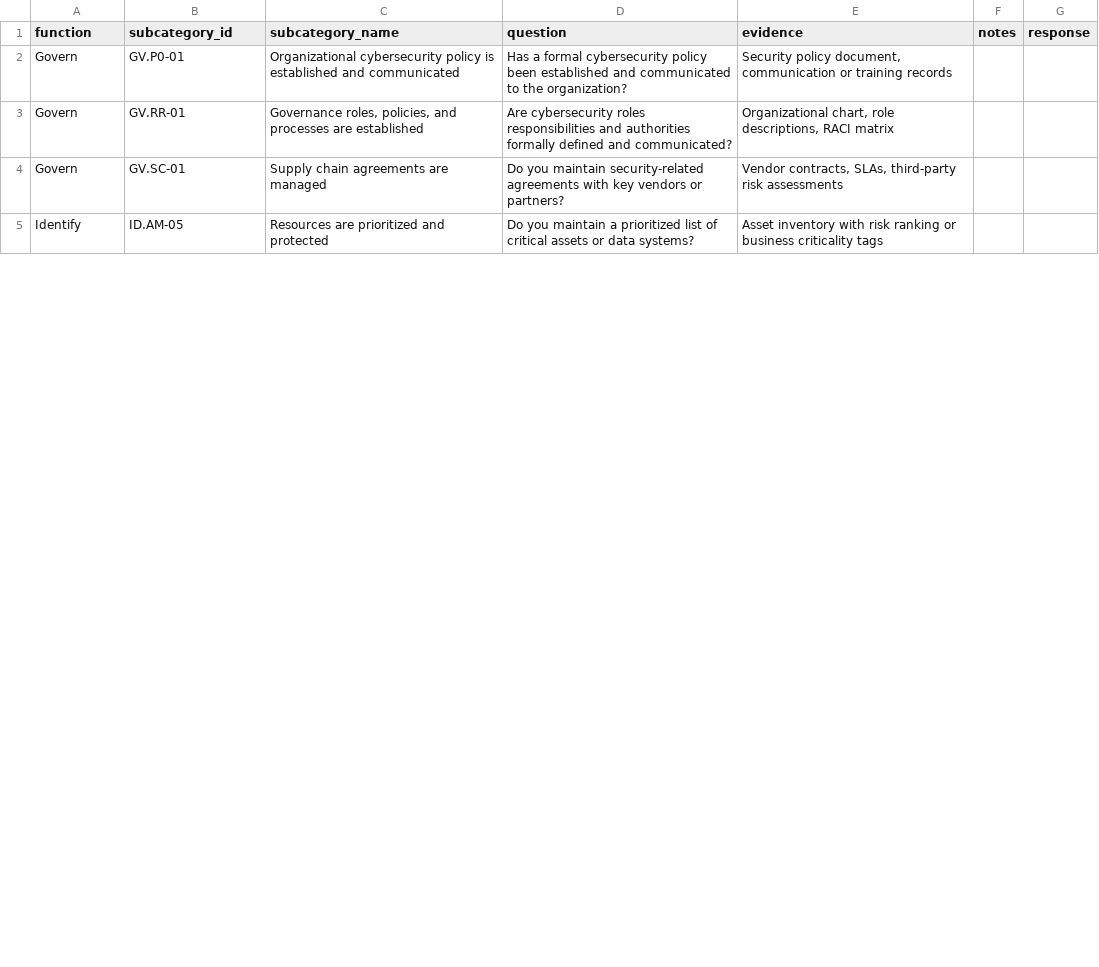
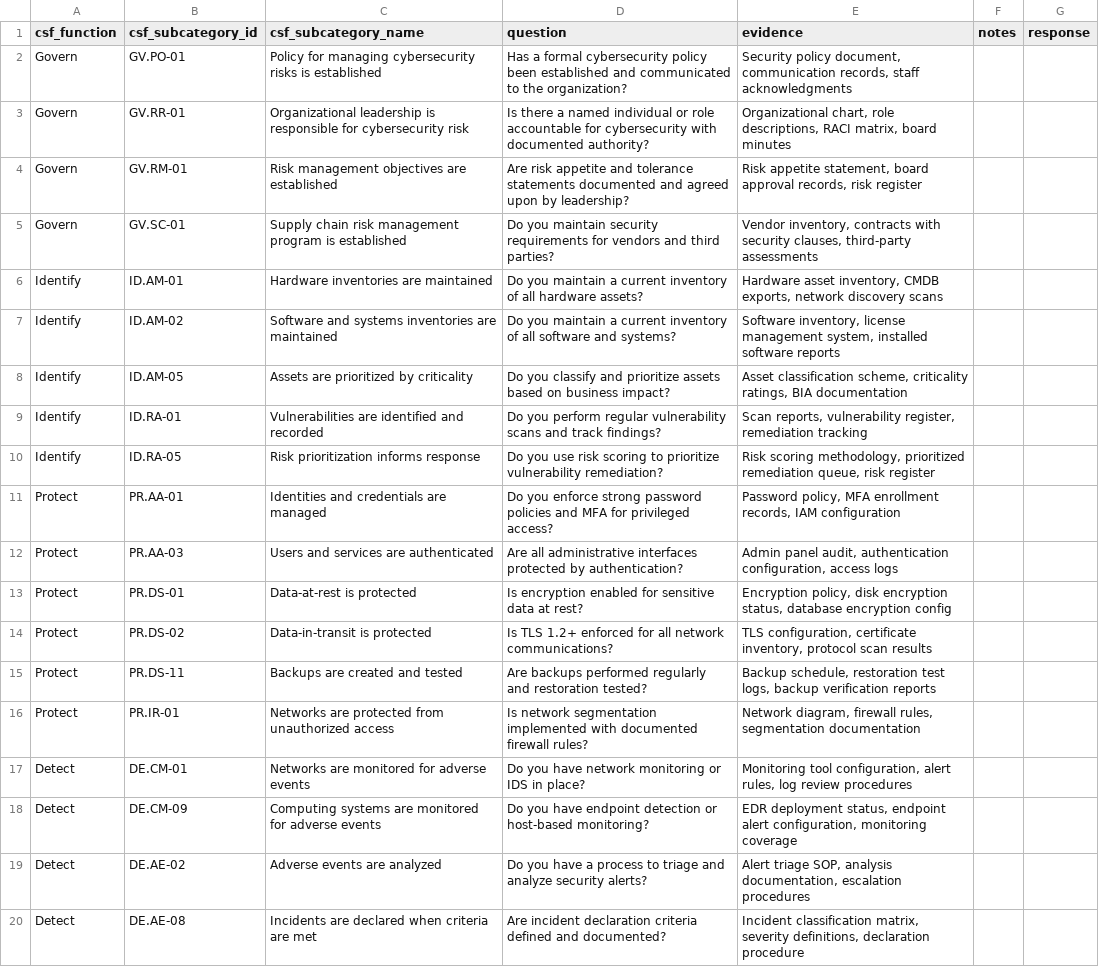
Before and after one commit to eriklacson/CSFLite, a CSV file: templates/governance_checks_template.csv, drawn as a sheet; only a part is shown; the diff covers the shown part only.

```diff
--- a/templates/governance_checks_template.csv
+++ b/templates/governance_checks_template.csv
@@ -1,5 +1,20 @@
-function,subcategory_id,subcategory_name,question,evidence,notes,response
-Govern,GV.P0-01,Organizational cybersecurity policy is established and communicated,Has a formal cybersecurity policy been established and communicated to the organization?,"Security policy document, communication or training records",,
-Govern,GV.RR-01,"Governance roles, policies, and processes are established",Are cybersecurity roles responsibilities  and authorities formally defined and communicated?,"Organizational chart, role descriptions, RACI matrix",,
-Govern,GV.SC-01,Supply chain agreements are managed,Do you maintain security-related agreements with key vendors or partners?,"Vendor contracts, SLAs, third-party risk assessments",,
-Identify,ID.AM-05,Resources are prioritized and protected,Do you maintain a prioritized list of critical assets or data systems?,Asset inventory with risk ranking or business criticality tags,,
+csf_function,csf_subcategory_id,csf_subcategory_name,question,evidence,notes,response
+Govern,GV.PO-01,Policy for managing cybersecurity risks is established,Has a formal cybersecurity policy been established and communicated to the organization?,"Security policy document, communication records, staff acknowledgments",,
+Govern,GV.RR-01,Organizational leadership is responsible for cybersecurity risk,Is there a named individual or role accountable for cybersecurity with documented authority?,"Organizational chart, role descriptions, RACI matrix, board minutes",,
+Govern,GV.RM-01,Risk management objectives are established,Are risk appetite and tolerance statements documented and agreed upon by leadership?,"Risk appetite statement, board approval records, risk register",,
+Govern,GV.SC-01,Supply chain risk management program is established,Do you maintain security requirements for vendors and third parties?,"Vendor inventory, contracts with security clauses, third-party assessments",,
+Identify,ID.AM-01,Hardware inventories are maintained,Do you maintain a current inventory of all hardware assets?,"Hardware asset inventory, CMDB exports, network discovery scans",,
+Identify,ID.AM-02,Software and systems inventories are maintained,Do you maintain a current inventory of all software and systems?,"Software inventory, license management system, installed software reports",,
+Identify,ID.AM-05,Assets are prioritized by criticality,Do you classify and prioritize assets based on business impact?,"Asset classification scheme, criticality ratings, BIA documentation",,
+Identify,ID.RA-01,Vulnerabilities are identified and recorded,Do you perform regular vulnerability scans and track findings?,"Scan reports, vulnerability register, remediation tracking",,
+Identify,ID.RA-05,Risk prioritization informs response,Do you use risk scoring to prioritize vulnerability remediation?,"Risk scoring methodology, prioritized remediation queue, risk register",,
+Protect,PR.AA-01,Identities and credentials are managed,Do you enforce strong password policies and MFA for privileged access?,"Password policy, MFA enrollment records, IAM configuration",,
+Protect,PR.AA-03,Users and services are authenticated,Are all administrative interfaces protected by authentication?,"Admin panel audit, authentication configuration, access logs",,
+Protect,PR.DS-01,Data-at-rest is protected,Is encryption enabled for sensitive data at rest?,"Encryption policy, disk encryption status, database encryption config",,
+Protect,PR.DS-02,Data-in-transit is protected,Is TLS 1.2+ enforced for all network communications?,"TLS configuration, certificate inventory, protocol scan results",,
+Protect,PR.DS-11,Backups are created and tested,Are backups performed regularly and restoration tested?,"Backup schedule, restoration test logs, backup verification reports",,
+Protect,PR.IR-01,Networks are protected from unauthorized access,Is network segmentation implemented with documented firewall rules?,"Network diagram, firewall rules, segmentation documentation",,
+Detect,DE.CM-01,Networks are monitored for adverse events,Do you have network monitoring or IDS in place?,"Monitoring tool configuration, alert rules, log review procedures",,
+Detect,DE.CM-09,Computing systems are monitored for adverse events,Do you have endpoint detection or host-based monitoring?,"EDR deployment status, endpoint alert configuration, monitoring coverage",,
+Detect,DE.AE-02,Adverse events are analyzed,Do you have a process to triage and analyze security alerts?,"Alert triage SOP, analysis documentation, escalation procedures",,
+Detect,DE.AE-08,Incidents are declared when criteria are met,Are incident declaration criteria defined and documented?,"Incident classification matrix, severity definitions, declaration procedure",,
```
Also changed, not shown: 1 added row, 5 removed rows and 15 edited cells elsewhere in this file, data/csf_lookup.csv, data/heat_map_lookup.csv, 3 other files.
